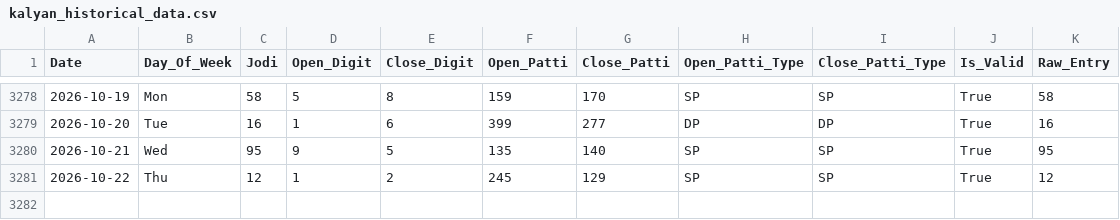
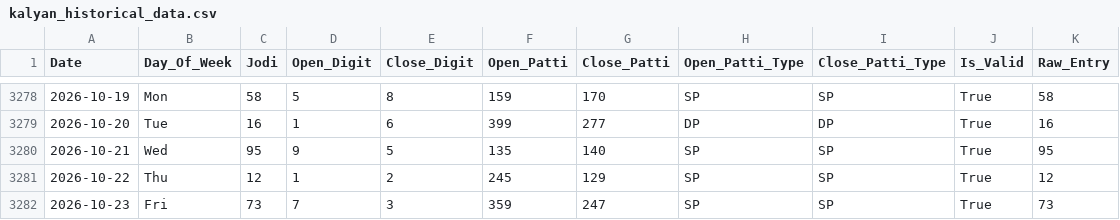
Before and after one commit to zevbuild/zevbuild, a CSV file: tools/matka/kalyan_4_35_to_6_35/kalyan_historical_data.csv, drawn as a sheet; only a part is shown, gaps mark what is left out; the diff names each change by its address in the sheet, - before the commit and + after, or states it on an @@ line.

```diff
--- a/tools/matka/kalyan_4_35_to_6_35/kalyan_historical_data.csv
+++ b/tools/matka/kalyan_4_35_to_6_35/kalyan_historical_data.csv
+row 3282: 2026-10-23 | Fri | 73 | 7 | 3 | 359 | 247 | SP | SP | True | 73
```
Also changed, not shown: tools/matka/kalyan_historical_data.csv, 7 other files.
